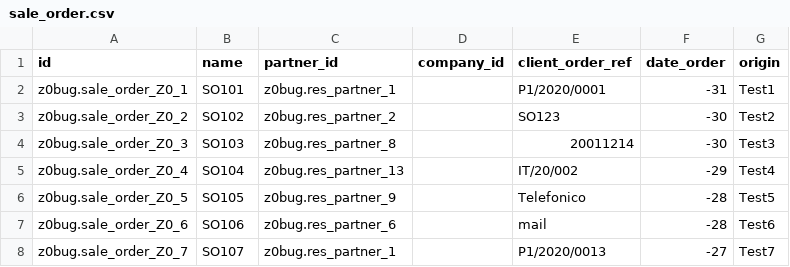
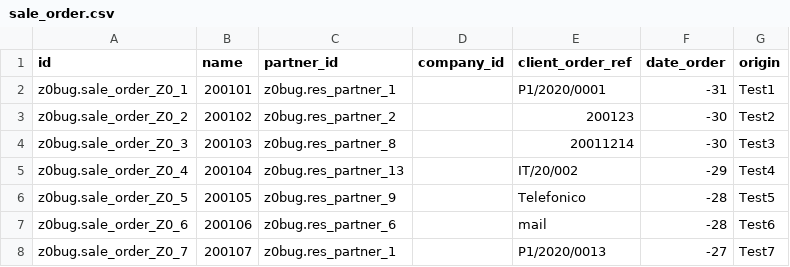
Before and after one commit to zeroincombenze/tools, a CSV file: z0bug_odoo/data/sale_order.csv, drawn as a sheet.

```diff
--- a/z0bug_odoo/data/sale_order.csv
+++ b/z0bug_odoo/data/sale_order.csv
@@ -1,8 +1,8 @@
 id,name,partner_id,company_id,client_order_ref,date_order,origin
-z0bug.sale_order_Z0_1,SO101,z0bug.res_partner_1,,P1/2020/0001,-31,Test1
-z0bug.sale_order_Z0_2,SO102,z0bug.res_partner_2,,SO123,-30,Test2
-z0bug.sale_order_Z0_3,SO103,z0bug.res_partner_8,,20011214,-30,Test3
-z0bug.sale_order_Z0_4,SO104,z0bug.res_partner_13,,IT/20/002,-29,Test4
-z0bug.sale_order_Z0_5,SO105,z0bug.res_partner_9,,Telefonico,-28,Test5
-z0bug.sale_order_Z0_6,SO106,z0bug.res_partner_6,,mail,-28,Test6
-z0bug.sale_order_Z0_7,SO107,z0bug.res_partner_1,,P1/2020/0013,-27,Test7
+z0bug.sale_order_Z0_1,200101,z0bug.res_partner_1,,P1/2020/0001,-31,Test1
+z0bug.sale_order_Z0_2,200102,z0bug.res_partner_2,,200123,-30,Test2
+z0bug.sale_order_Z0_3,200103,z0bug.res_partner_8,,20011214,-30,Test3
+z0bug.sale_order_Z0_4,200104,z0bug.res_partner_13,,IT/20/002,-29,Test4
+z0bug.sale_order_Z0_5,200105,z0bug.res_partner_9,,Telefonico,-28,Test5
+z0bug.sale_order_Z0_6,200106,z0bug.res_partner_6,,mail,-28,Test6
+z0bug.sale_order_Z0_7,200107,z0bug.res_partner_1,,P1/2020/0013,-27,Test7
```
Also changed, not shown: clodoo/transodoo.csv, odoo_default_tnl.csv, 20 other files.
